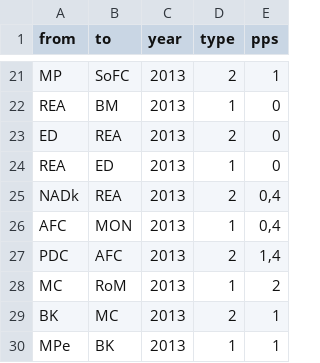
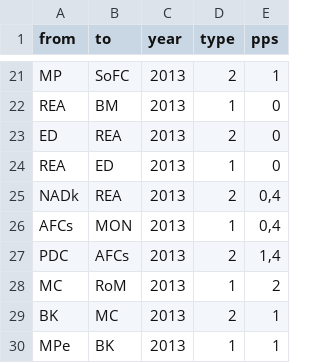
Before and after one commit to ea033/trainerwechsel, a CSV file: Premier League - Edgelist_Saison 2012-13.csv, drawn as a sheet; only a part is shown, gaps mark what is left out; the diff names each change by its address in the sheet, - before the commit and + after, or states it on an @@ line.

Commit message:
Update Premier League - Edgelist_Saison 2012-13.csv

```diff
--- a/Premier League - Edgelist_Saison 2012-13.csv
+++ b/Premier League - Edgelist_Saison 2012-13.csv
-A26 (from): AFC
+A26 (from): AFCs
-B27 (to): AFC
+B27 (to): AFCs
```
